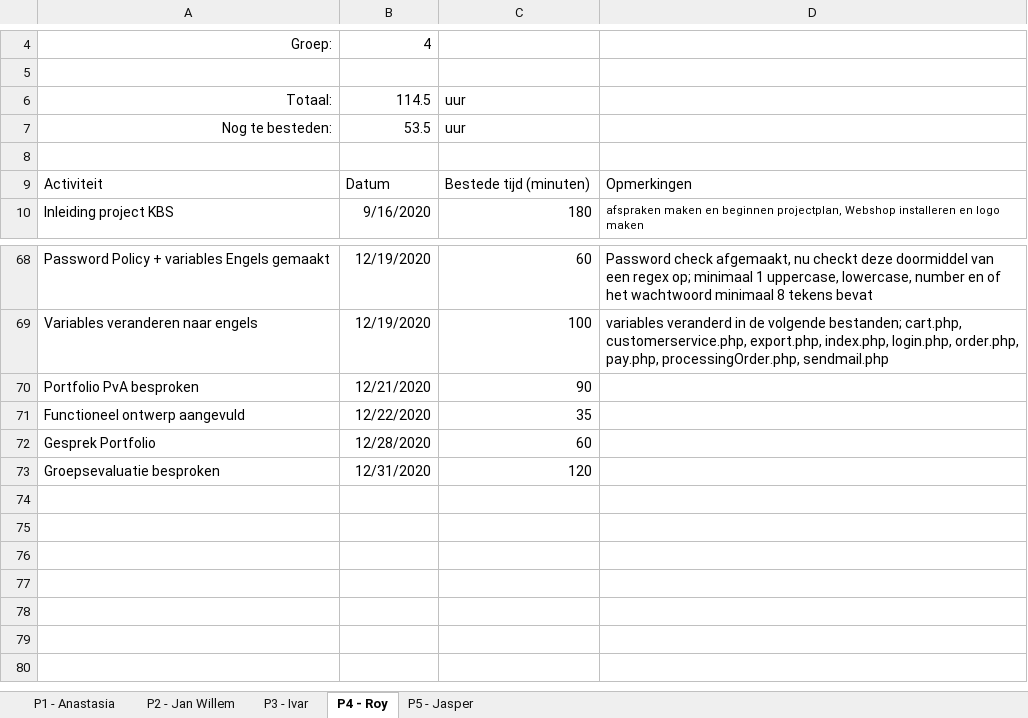
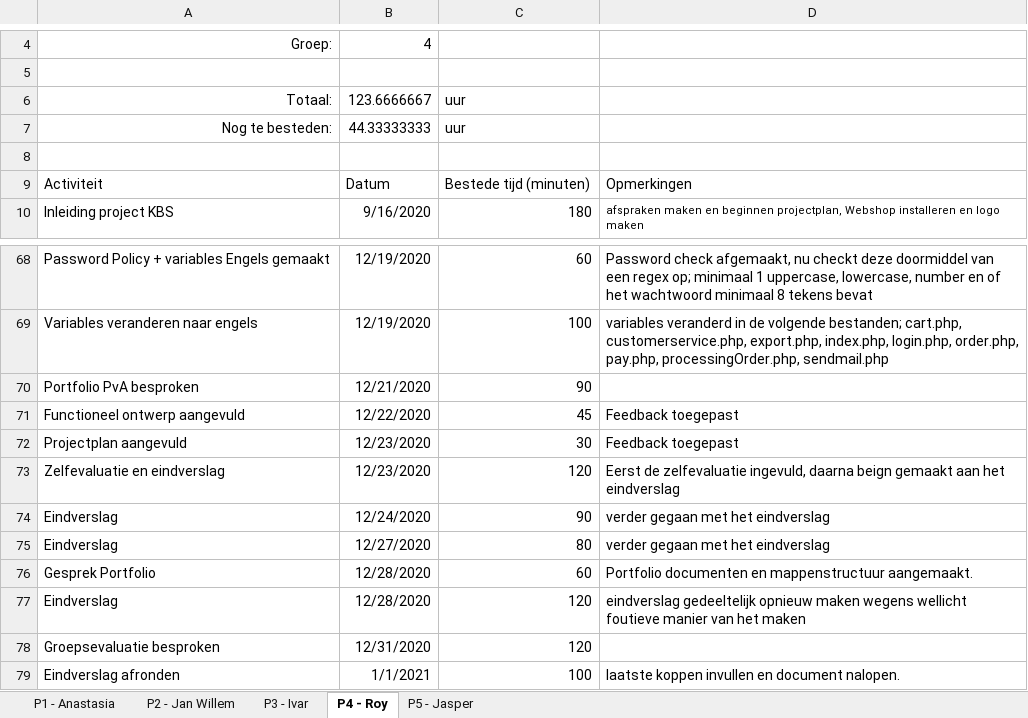
Before and after one commit to thesmallwan123/NerdyGadgets, an Excel workbook: NerdyGadgets ICTM1n4 - Portfolio/10 - Projectdocumentatie/NerdyGadgets ICTM1n4 - Tijdschriftformulier.xlsx, sheet P4 - Roy, drawn as a sheet; only a part is shown, gaps mark what is left out; values as stored, in another font and other column widths than the file's, no borders; table styles not drawn; addresses are those after the commit; the diff names each change by its address in the sheet, - before the commit and + after, or states it on an @@ line.

Commit message:
tijdschriftformulier en eindverslag

```diff
--- a/NerdyGadgets ICTM1n4 - Portfolio/10 - Projectdocumentatie/NerdyGadgets ICTM1n4 - Tijdschriftformulier.xlsx (sheet P4 - Roy)
+++ b/NerdyGadgets ICTM1n4 - Portfolio/10 - Projectdocumentatie/NerdyGadgets ICTM1n4 - Tijdschriftformulier.xlsx (sheet P4 - Roy)
-B6: 114.5
+B6: 123.6666667
-B7: 53.5
+B7: 44.33333333
-C71: 35
+C71: 45
-D71: (empty)
+D71: Feedback toegepast
+row 72: Projectplan aangevuld | 12/23/2020 | 30 | Feedback toegepast
+row 73: Zelfevaluatie en eindverslag | 12/23/2020 | 120 | Eerst de zelfevaluatie ingevuld, daarna beign gemaakt aan het eindverslag
+row 74: Eindverslag | 12/24/2020 | 90 | verder gegaan met het eindverslag
+row 75: Eindverslag | 12/27/2020 | 80 | verder gegaan met het eindverslag
-D76: (empty)
+D76: Portfolio documenten en mappenstructuur aangemaakt.
+row 77: Eindverslag | 12/28/2020 | 120 | eindverslag gedeeltelijk opnieuw maken wegens wellicht foutieve manier van het maken
+row 79: Eindverslag afronden | 1/1/2021 | 100 | laatste koppen invullen en document nalopen.
```
Also changed, not shown: 1 other file.
